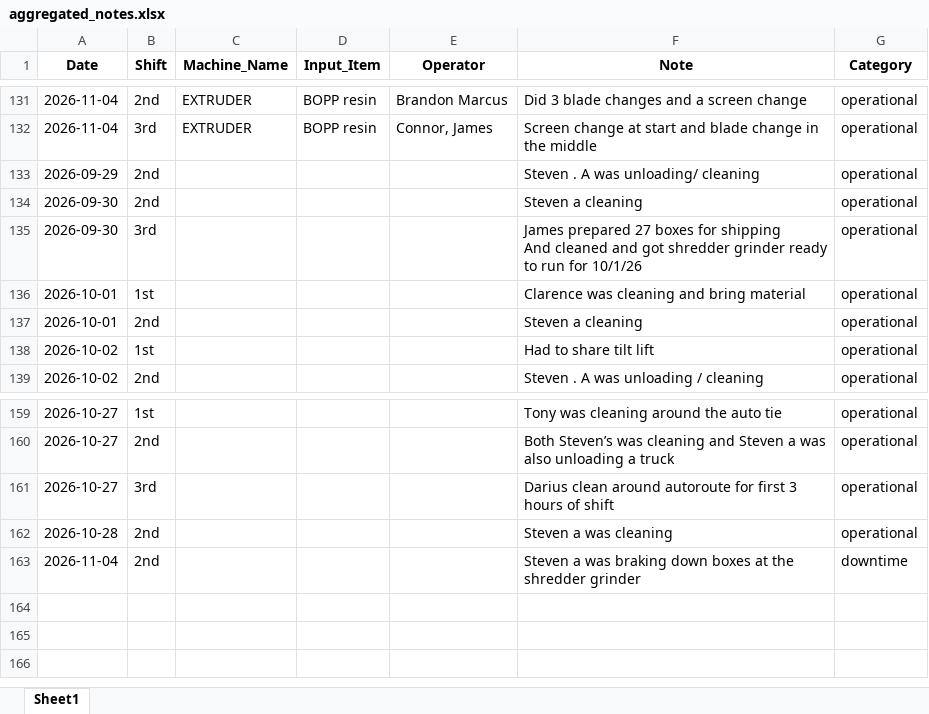
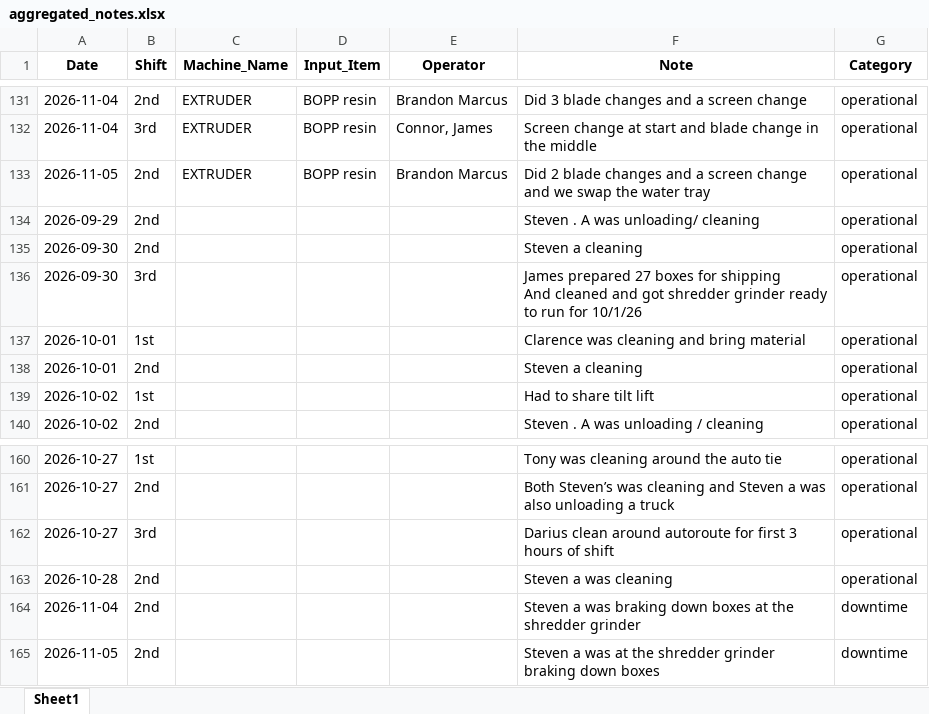
Before and after one commit to zabdulla/walton_production, an Excel workbook: data/aggregated_notes.xlsx, sheet Sheet1, drawn as a sheet; only a part is shown, gaps mark what is left out; values as stored, in another font and other column widths than the file's, no borders; the diff names each change by its address in the sheet, - before the commit and + after, or states it on an @@ line.

```diff
--- a/data/aggregated_notes.xlsx (sheet Sheet1)
+++ b/data/aggregated_notes.xlsx (sheet Sheet1)
+row 133: 2026-11-05 | 2nd | EXTRUDER | BOPP resin | Brandon Marcus | Did 2 blade changes and a screen change and we swap the water tray | operational
+row 165: 2026-11-05 | 2nd |  |  |  | Steven a was at the shredder grinder braking down boxes | downtime
```
Also changed, not shown: data/aggregated_daily_data.xlsx, 5 other files.
